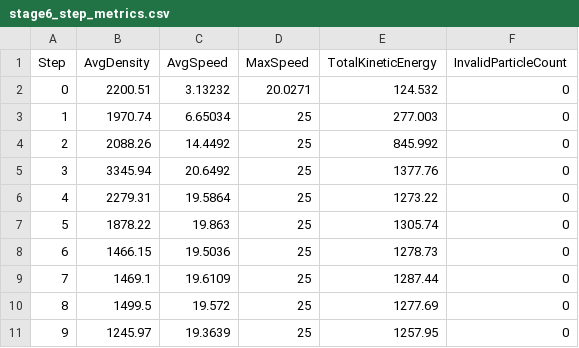
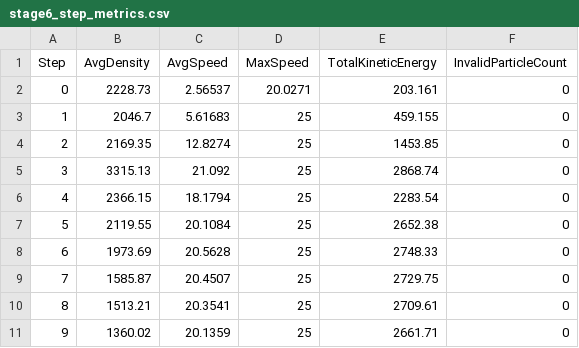
Before and after one commit to seballoll/schen_a2_2026_s1, a CSV file: stage6_step_metrics.csv, drawn as a sheet; only a part is shown; the diff covers the shown part only.

```diff
--- a/stage6_step_metrics.csv
+++ b/stage6_step_metrics.csv
@@ -1,11 +1,11 @@
 Step,AvgDensity,AvgSpeed,MaxSpeed,TotalKineticEnergy,InvalidParticleCount
-0,2200.51,3.13232,20.0271,124.532,0
-1,1970.74,6.65034,25,277.003,0
-2,2088.26,14.4492,25,845.992,0
-3,3345.94,20.6492,25,1377.76,0
-4,2279.31,19.5864,25,1273.22,0
-5,1878.22,19.863,25,1305.74,0
-6,1466.15,19.5036,25,1278.73,0
-7,1469.1,19.6109,25,1287.44,0
-8,1499.5,19.572,25,1277.69,0
-9,1245.97,19.3639,25,1257.95,0
+0,2228.73,2.56537,20.0271,203.161,0
+1,2046.7,5.61683,25,459.155,0
+2,2169.35,12.8274,25,1453.85,0
+3,3315.13,21.092,25,2868.74,0
+4,2366.15,18.1794,25,2283.54,0
+5,2119.55,20.1084,25,2652.38,0
+6,1973.69,20.5628,25,2748.33,0
+7,1585.87,20.4507,25,2729.75,0
+8,1513.21,20.3541,25,2709.61,0
+9,1360.02,20.1359,25,2661.71,0
```
Also changed, not shown: 30 edited cells elsewhere in this file, 2 other files.
